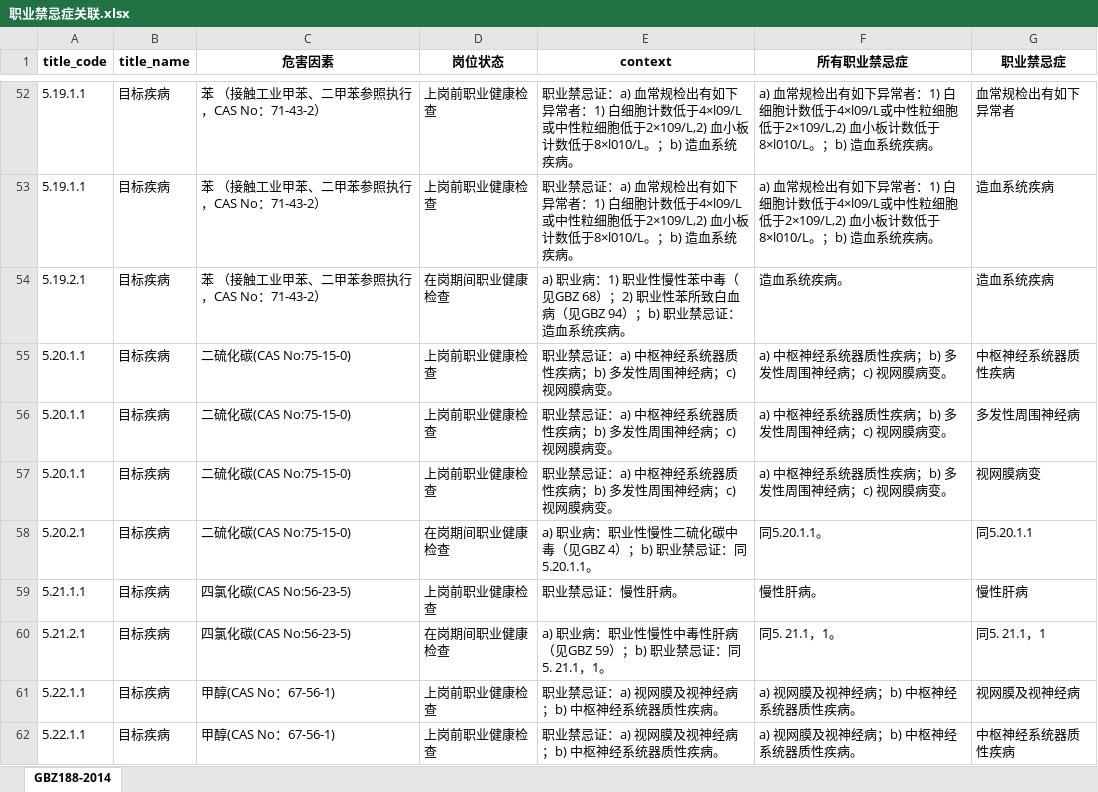
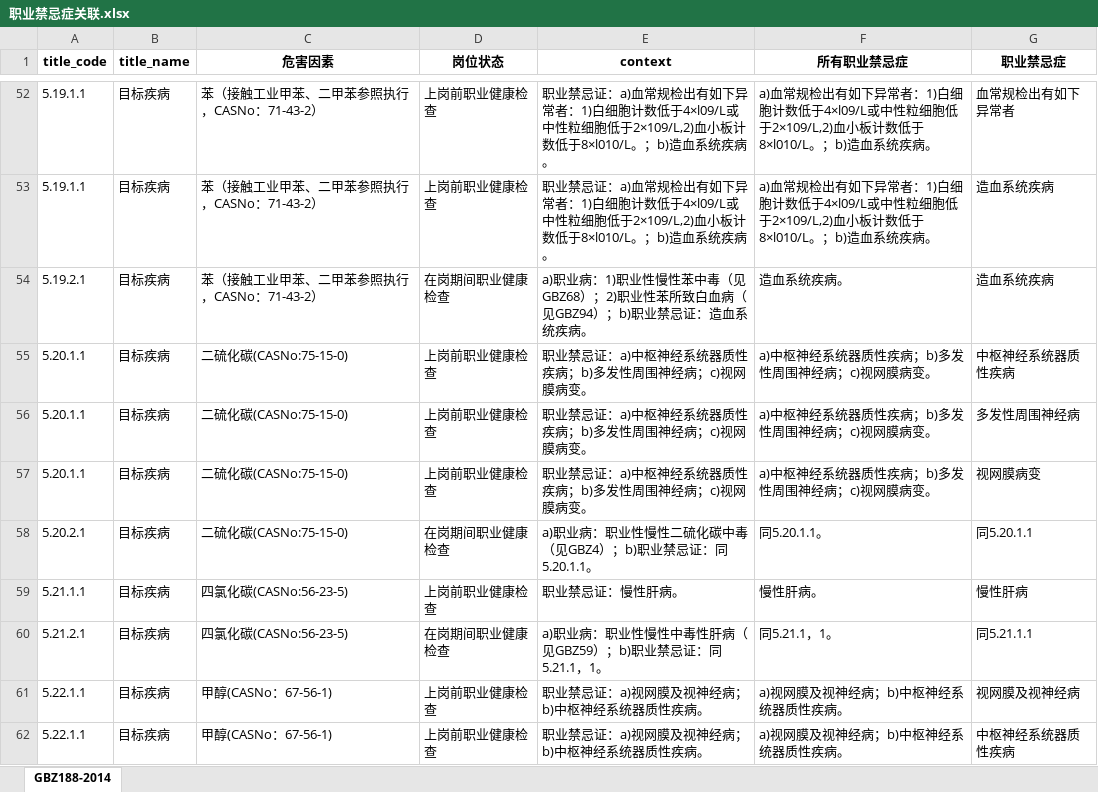
Before and after one commit to msun-jxch/oh, an Excel workbook: res/职业禁忌症关联.xlsx, sheet GBZ188-2014, drawn as a sheet; only a part is shown, gaps mark what is left out; values as stored, in another font and other column widths than the file's, no borders; the diff covers the shown part only; the diff names each change by its address in the sheet, - before the commit and + after, or states it on an @@ line.

```diff
--- a/res/职业禁忌症关联.xlsx (sheet GBZ188-2014)
+++ b/res/职业禁忌症关联.xlsx (sheet GBZ188-2014)
-C52:C54 (危害因素): 苯 （接触工业甲苯、二甲苯参照执行，CAS No：71-43-2）
+C52:C54 (危害因素): 苯（接触工业甲苯、二甲苯参照执行，CASNo：71-43-2）
-E52:E53 (context): …统疾病。
+E52:E53 (context): …统疾病。
-F52:F53 (所有职业禁忌症): …统疾病。
+F52:F53 (所有职业禁忌症): …统疾病。
-E54 (context): …中毒（见GBZ 68）；2) 职业性苯所致白血病（见GBZ 94）；b) 职…
+E54 (context): …中毒（见GBZ68）；2)职业性苯所致白血病（见GBZ94）；b)职…
-C55:C58 (危害因素): 二硫化碳(CAS No:75-15-0)
+C55:C58 (危害因素): 二硫化碳(CASNo:75-15-0)
-E55:E57 (context): 职业禁忌证：a) 中枢神经系统器质性疾病；b) 多发性周围神经病；c) 视网膜病变。
+E55:E57 (context): 职业禁忌证：a)中枢神经系统器质性疾病；b)多发性周围神经病；c)视网膜病变。
-F55:F57 (所有职业禁忌症): a) 中枢神经系统器质性疾病；b) 多发性周围神经病；c) 视网膜病变。
+F55:F57 (所有职业禁忌症): a)中枢神经系统器质性疾病；b)多发性周围神经病；c)视网膜病变。
-E58 (context): a) 职业病：职业性慢性二硫化碳中毒（见GBZ 4）；b) 职业禁忌证：同5.20.1.1。
+E58 (context): a)职业病：职业性慢性二硫化碳中毒（见GBZ4）；b)职业禁忌证：同5.20.1.1。
-C59:C60 (危害因素): 四氯化碳(CAS No:56-23-5)
+C59:C60 (危害因素): 四氯化碳(CASNo:56-23-5)
-E60 (context): a) 职业病：职业性慢性中毒性肝病（见GBZ 59）；b) 职业禁忌证：同5. 21.1，1。
+E60 (context): a)职业病：职业性慢性中毒性肝病（见GBZ59）；b)职业禁忌证：同5.21.1，1。
-F60 (所有职业禁忌症): 同5. 21.1，1。
+F60 (所有职业禁忌症): 同5.21.1，1。
-G60 (职业禁忌症): 同5. 21.1，1
+G60 (职业禁忌症): 同5.21.1.1
-C61:C62 (危害因素): 甲醇(CAS No：67-56-1)
+C61:C62 (危害因素): 甲醇(CASNo：67-56-1)
-E61:E62 (context): 职业禁忌证：a) 视网膜及视神经病；b) 中枢神经系统器质性疾病。
+E61:E62 (context): 职业禁忌证：a)视网膜及视神经病；b)中枢神经系统器质性疾病。
-F61:F62 (所有职业禁忌症): a) 视网膜及视神经病；b) 中枢神经系统器质性疾病。
+F61:F62 (所有职业禁忌症): a)视网膜及视神经病；b)中枢神经系统器质性疾病。
```
Also changed, not shown: 637 edited cells elsewhere in this sheet, res/危害因素关联.xlsx, 7 other files.
